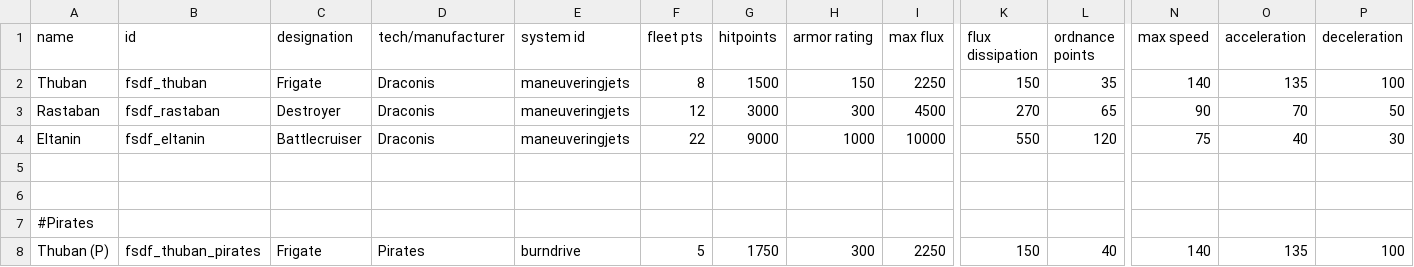
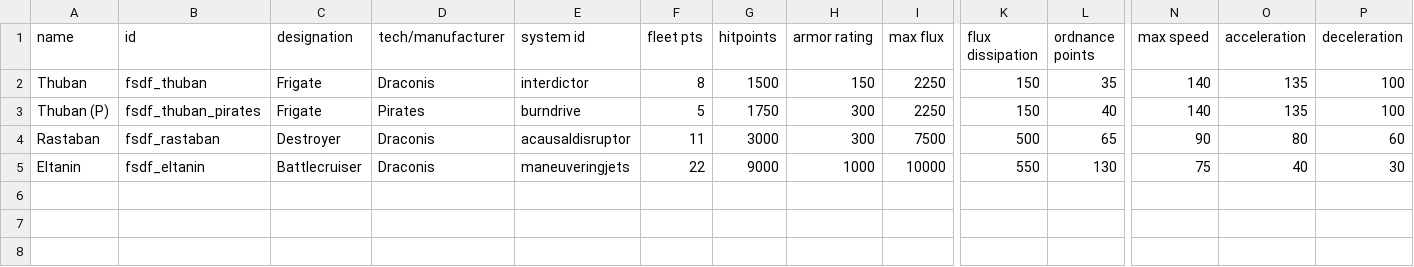
Before and after one commit to Levianeer/Draconis-Fleet, a CSV file: data/hulls/ship_data.csv, drawn as a sheet; only a part is shown, gaps mark what is left out; removed rows and columns are numbered as before the commit, all else as after; rows hold the shown columns only; the diff names each change by its address in the sheet, - before the commit and + after, or states it on an @@ line.

```diff
--- a/data/hulls/ship_data.csv
+++ b/data/hulls/ship_data.csv
-E2 (system id): maneuveringjets
+E2 (system id): interdictor
-row 3: Rastaban | fsdf_rastaban | Destroyer | Draconis | maneuveringjets | 12 | 3000 | 300 | 4500 | 270 | 65 | 90 | 70 | 50
-row 4: Eltanin | fsdf_eltanin | Battlecruiser | Draconis | maneuveringjets | 22 | 9000 | 1000 | 10000 | 550 | 120 | 75 | 40 | 30
-row 5: (empty)
-row 6: (empty)
-row 7: #Pirates
+row 4: Rastaban | fsdf_rastaban | Destroyer | Draconis | acausaldisruptor | 11 | 3000 | 300 | 7500 | 500 | 65 | 90 | 80 | 60
+row 5: Eltanin | fsdf_eltanin | Battlecruiser | Draconis | maneuveringjets | 22 | 9000 | 1000 | 10000 | 550 | 130 | 75 | 40 | 30
```
Also changed, not shown: data/weapons/weapon_data.csv, 9 other files.
